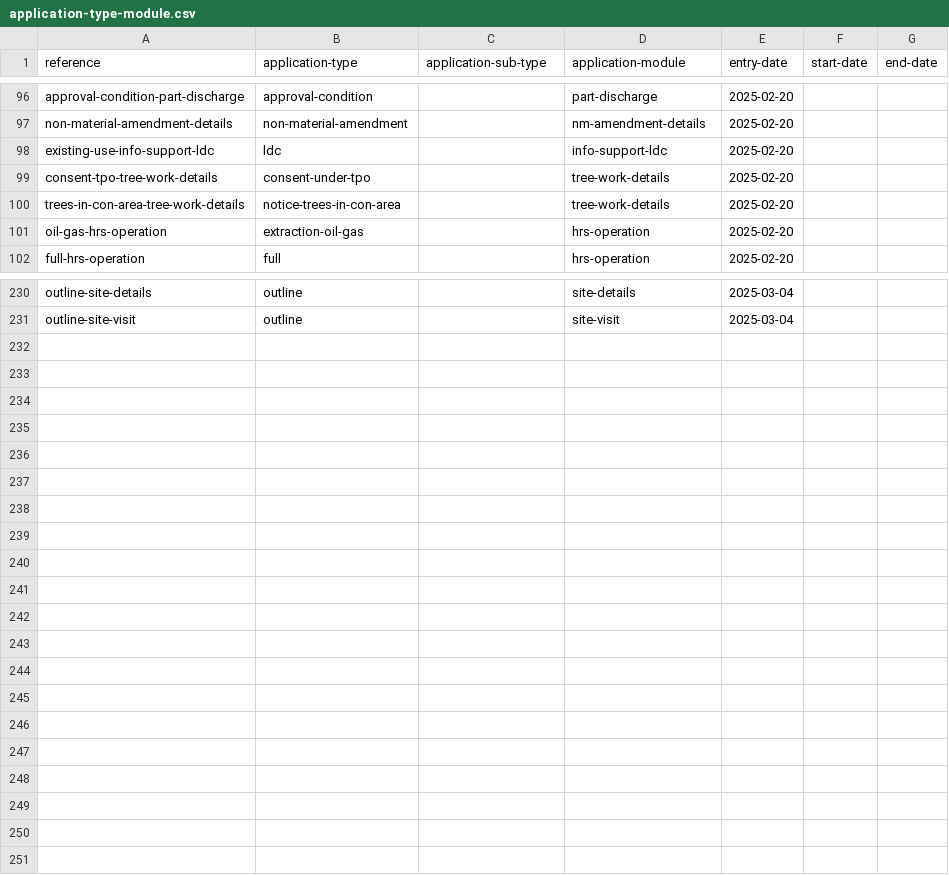
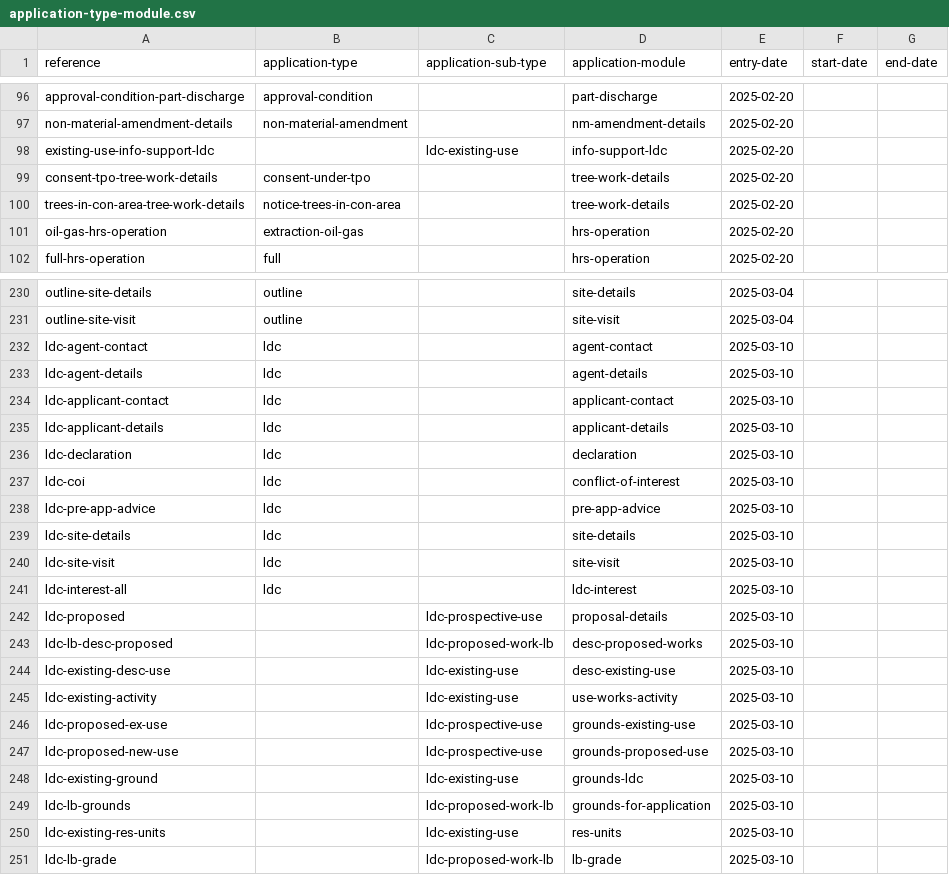
Before and after one commit to digital-land/planning-application-data-specification, a CSV file: data/application-type-module.csv, drawn as a sheet; only a part is shown, gaps mark what is left out.

Commit message:
add module joins for different types of ldc apps

```diff
--- a/data/application-type-module.csv
+++ b/data/application-type-module.csv
@@ -97,3 +97,3 @@ approval-condition-part-discharge,approval-condition,,part-discharge,2025-02-20,
 non-material-amendment-details,non-material-amendment,,nm-amendment-details,2025-02-20,,
-existing-use-info-support-ldc,ldc,,info-support-ldc,2025-02-20,,
+existing-use-info-support-ldc,,ldc-existing-use,info-support-ldc,2025-02-20,,
 consent-tpo-tree-work-details,consent-under-tpo,,tree-work-details,2025-02-20,,
@@ -231 +231,21 @@ outline-site-details,outline,,site-details,2025-03-04,,
 outline-site-visit,outline,,site-visit,2025-03-04,,
+ldc-agent-contact,ldc,,agent-contact,2025-03-10,,
+ldc-agent-details,ldc,,agent-details,2025-03-10,,
+ldc-applicant-contact,ldc,,applicant-contact,2025-03-10,,
+ldc-applicant-details,ldc,,applicant-details,2025-03-10,,
+ldc-declaration,ldc,,declaration,2025-03-10,,
+ldc-coi,ldc,,conflict-of-interest,2025-03-10,,
+ldc-pre-app-advice,ldc,,pre-app-advice,2025-03-10,,
+ldc-site-details,ldc,,site-details,2025-03-10,,
+ldc-site-visit,ldc,,site-visit,2025-03-10,,
+ldc-interest-all,ldc,,ldc-interest,2025-03-10,,
+ldc-proposed,,ldc-prospective-use,proposal-details,2025-03-10,,
+ldc-lb-desc-proposed,,ldc-proposed-work-lb,desc-proposed-works,2025-03-10,,
+ldc-existing-desc-use,,ldc-existing-use,desc-existing-use,2025-03-10,,
+ldc-existing-activity,,ldc-existing-use,use-works-activity,2025-03-10,,
+ldc-proposed-ex-use,,ldc-prospective-use,grounds-existing-use,2025-03-10,,
+ldc-proposed-new-use,,ldc-prospective-use,grounds-proposed-use,2025-03-10,,
+ldc-existing-ground,,ldc-existing-use,grounds-ldc,2025-03-10,,
+ldc-lb-grounds,,ldc-proposed-work-lb,grounds-for-application,2025-03-10,,
+ldc-existing-res-units,,ldc-existing-use,res-units,2025-03-10,,
+ldc-lb-grade,,ldc-proposed-work-lb,lb-grade,2025-03-10,,
```
Also changed, not shown: data/planning-application-module.csv.
